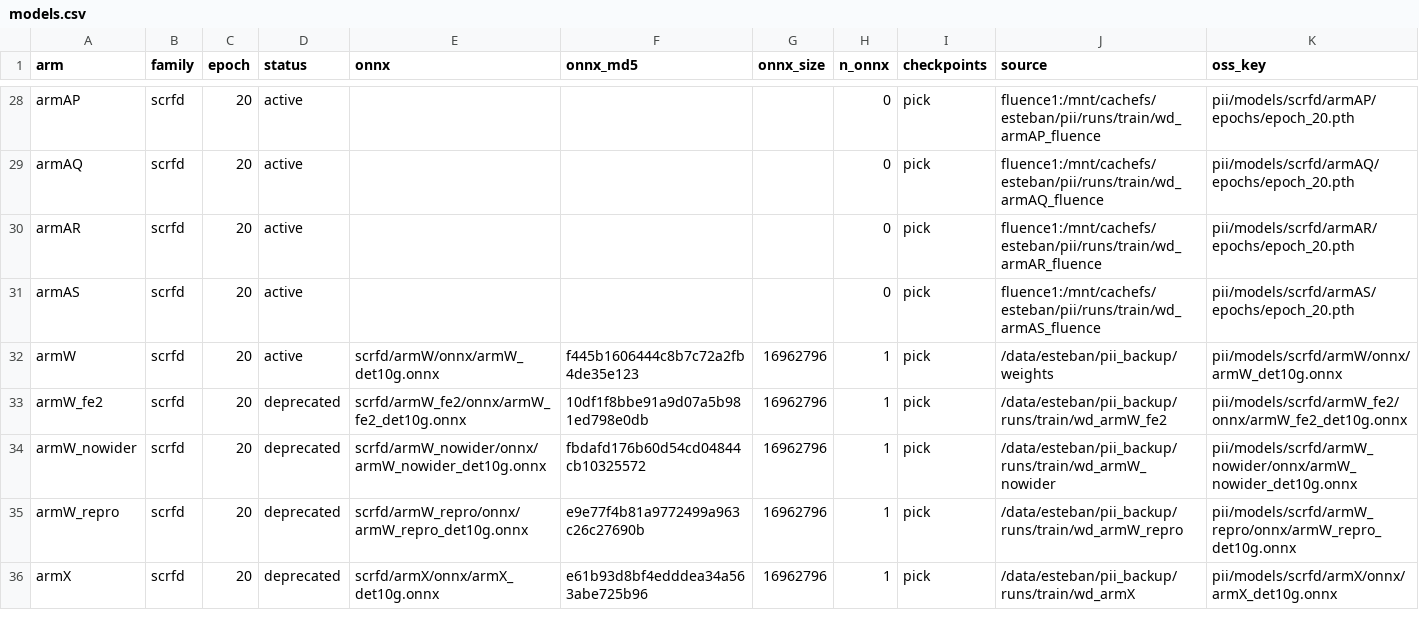
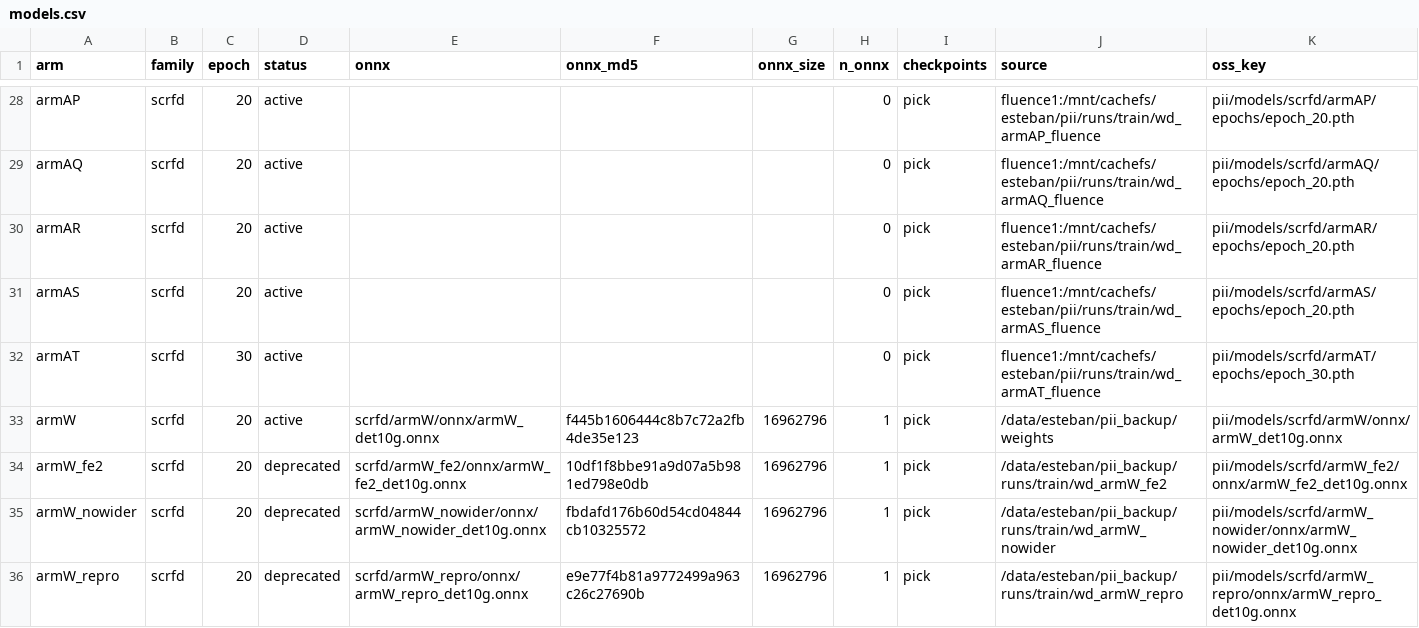
Before and after one commit to esteban-we/pii_data, a CSV file: runs/train/models.csv, drawn as a sheet; only a part is shown, gaps mark what is left out; the shorter side is filled out with more unchanged rows; the diff names each change by its address in the sheet, - before the commit and + after, or states it on an @@ line.

Commit message:
Register armAT and push the last 52 objects to OSS (PII-1674)
PII-1659's 21 armAR/armAS epochs, armAT's 30 epochs and armAT's train.log went
fluence1 -> OSS direct, 304,352,364,827 B in 3915 s at 77.7 MB/s, 0 failures;
every one HEADs back with the planned size and x-oss-meta-md5. The route was
chosen by measurement: fluence1 -> OSS 11.94 MB/s single flow against 0.25 MB/s
for fluence1 -> shang, which is what a shang relay would have been capped at.

armAT is PII-1652's 30-epoch armAL rerun, slurm 24121, finished clean. It is the
tenth fluence1 work dir in the train index, registered the way PII-1633
registered the others. runs/train/scrfd/wd_armAT_fluence, the shape PII-1610
flagged, was moved into scrfd/armAT with epoch_30.pth as the pick; nothing was
deleted. meta also gave the nine PII-1633 arms' train.logs the manifest rows they
had been missing; those objects were already on OSS.

verify: OK 1334 files, 1,083,564,506,256 B. status --remote: 424,261 indexed
objects, 0 missing, 753 kept on OSS only by the PII-1601 retention rule, nothing
on OSS that no index row claims.

armAU (job 24122) is still training and was not touched.

```diff
--- a/runs/train/models.csv
+++ b/runs/train/models.csv
+row 32: armAT | scrfd | 30 | active |  |  |  | 0 | pick | fluence1:/mnt/cachefs/esteban/pii/runs/train/wd_armAT_fluence | pii/models/scrfd/armAT/epochs/epoch_30.pth
```
Also changed, not shown: 18 other files.
